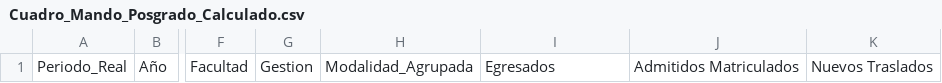
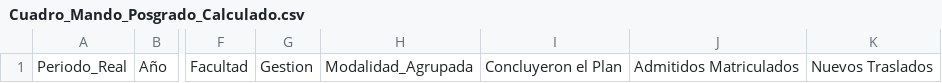
Before and after one commit to ibertolottic-creator/an-lisis-de-crecimiento-desde-metabase, a CSV file: Cuadro_Mando_Posgrado_Calculado.csv, drawn as a sheet; only a part is shown, gaps mark what is left out; the diff names each change by its address in the sheet, - before the commit and + after, or states it on an @@ line.

```diff
--- a/Cuadro_Mando_Posgrado_Calculado.csv
+++ b/Cuadro_Mando_Posgrado_Calculado.csv
-I1: Egresados
+I1: Concluyeron el Plan
```
Also changed, not shown: Cuadro_Mando_Pregrado_Calculado.csv, 7 other files.
